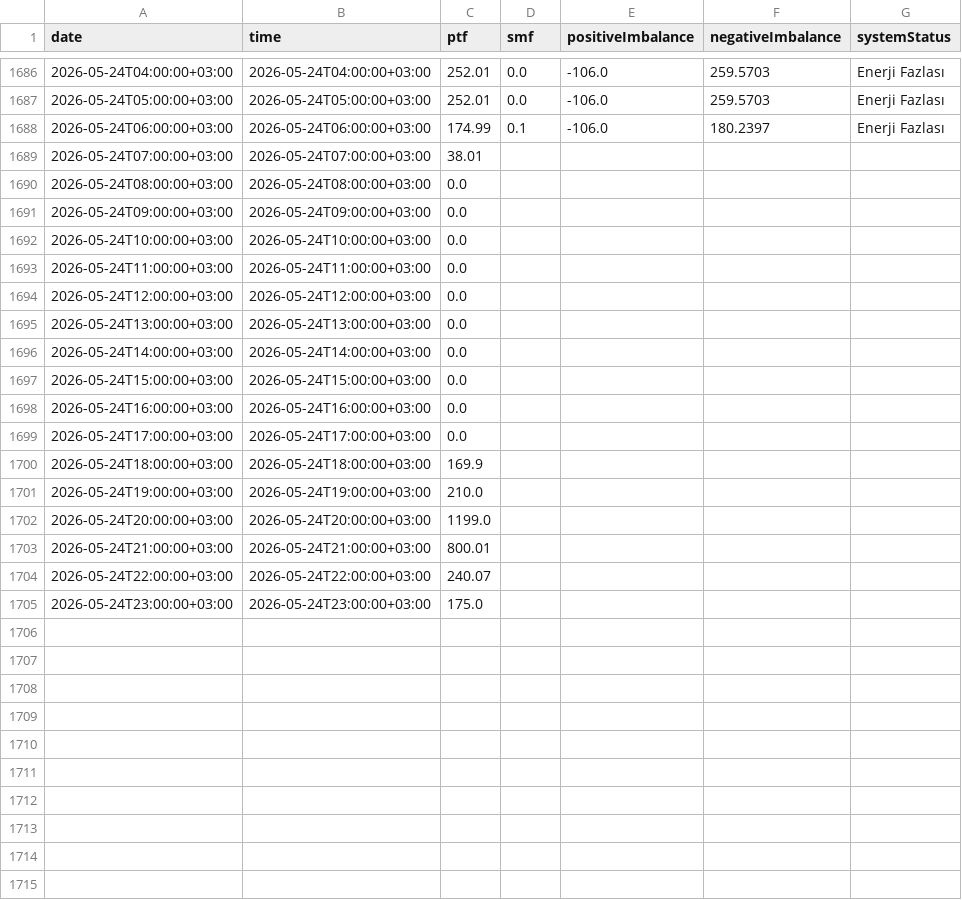
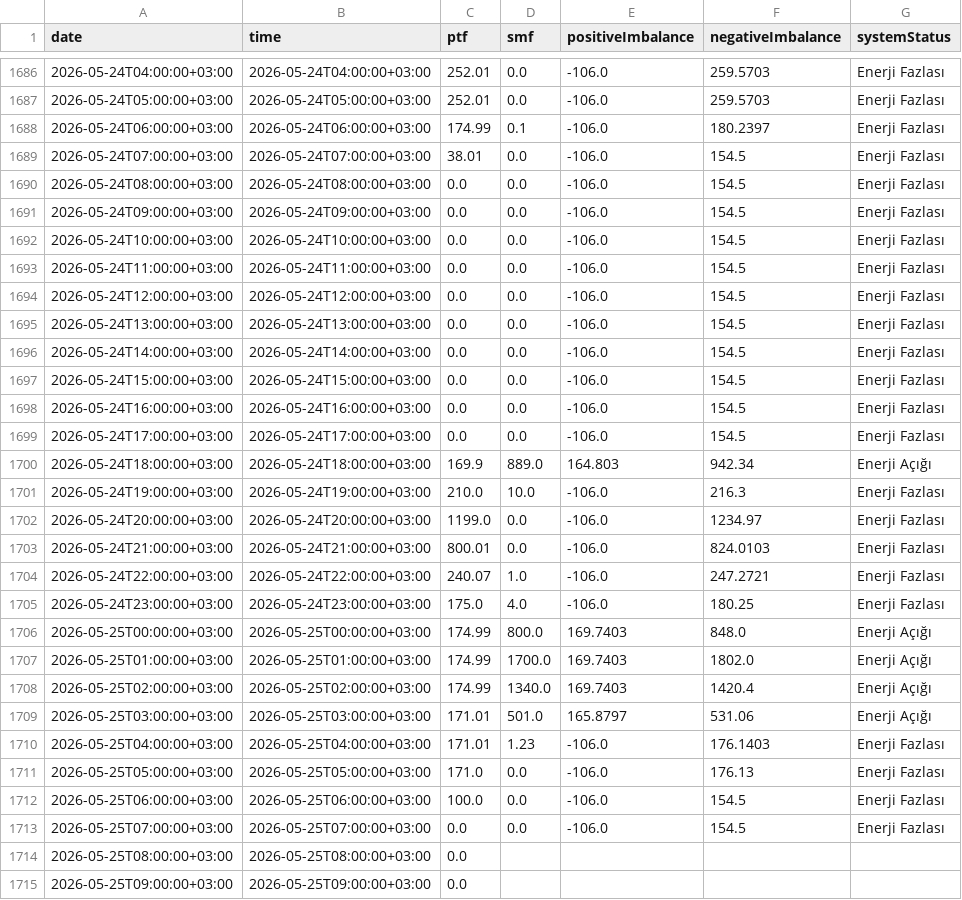
Before and after one commit to BRSTKL/turkey-power-trading, a CSV file: data/processed/master_mcp_smp_imb.csv, drawn as a sheet; only a part is shown, gaps mark what is left out; the diff covers the shown part only.

```diff
--- a/data/processed/master_mcp_smp_imb.csv
+++ b/data/processed/master_mcp_smp_imb.csv
@@ -1688,18 +1688,28 @@
 2026-05-24T06:00:00+03:00,2026-05-24T06:00:00+03:00,174.99,0.1,-106.0,180.2397,Enerji Fazlası
-2026-05-24T07:00:00+03:00,2026-05-24T07:00:00+03:00,38.01,,,,
-2026-05-24T08:00:00+03:00,2026-05-24T08:00:00+03:00,0.0,,,,
-2026-05-24T09:00:00+03:00,2026-05-24T09:00:00+03:00,0.0,,,,
-2026-05-24T10:00:00+03:00,2026-05-24T10:00:00+03:00,0.0,,,,
-2026-05-24T11:00:00+03:00,2026-05-24T11:00:00+03:00,0.0,,,,
-2026-05-24T12:00:00+03:00,2026-05-24T12:00:00+03:00,0.0,,,,
-2026-05-24T13:00:00+03:00,2026-05-24T13:00:00+03:00,0.0,,,,
-2026-05-24T14:00:00+03:00,2026-05-24T14:00:00+03:00,0.0,,,,
-2026-05-24T15:00:00+03:00,2026-05-24T15:00:00+03:00,0.0,,,,
-2026-05-24T16:00:00+03:00,2026-05-24T16:00:00+03:00,0.0,,,,
-2026-05-24T17:00:00+03:00,2026-05-24T17:00:00+03:00,0.0,,,,
-2026-05-24T18:00:00+03:00,2026-05-24T18:00:00+03:00,169.9,,,,
-2026-05-24T19:00:00+03:00,2026-05-24T19:00:00+03:00,210.0,,,,
-2026-05-24T20:00:00+03:00,2026-05-24T20:00:00+03:00,1199.0,,,,
-2026-05-24T21:00:00+03:00,2026-05-24T21:00:00+03:00,800.01,,,,
-2026-05-24T22:00:00+03:00,2026-05-24T22:00:00+03:00,240.07,,,,
-2026-05-24T23:00:00+03:00,2026-05-24T23:00:00+03:00,175.0,,,,
+2026-05-24T07:00:00+03:00,2026-05-24T07:00:00+03:00,38.01,0.0,-106.0,154.5,Enerji Fazlası
+2026-05-24T08:00:00+03:00,2026-05-24T08:00:00+03:00,0.0,0.0,-106.0,154.5,Enerji Fazlası
+2026-05-24T09:00:00+03:00,2026-05-24T09:00:00+03:00,0.0,0.0,-106.0,154.5,Enerji Fazlası
+2026-05-24T10:00:00+03:00,2026-05-24T10:00:00+03:00,0.0,0.0,-106.0,154.5,Enerji Fazlası
+2026-05-24T11:00:00+03:00,2026-05-24T11:00:00+03:00,0.0,0.0,-106.0,154.5,Enerji Fazlası
+2026-05-24T12:00:00+03:00,2026-05-24T12:00:00+03:00,0.0,0.0,-106.0,154.5,Enerji Fazlası
+2026-05-24T13:00:00+03:00,2026-05-24T13:00:00+03:00,0.0,0.0,-106.0,154.5,Enerji Fazlası
+2026-05-24T14:00:00+03:00,2026-05-24T14:00:00+03:00,0.0,0.0,-106.0,154.5,Enerji Fazlası
+2026-05-24T15:00:00+03:00,2026-05-24T15:00:00+03:00,0.0,0.0,-106.0,154.5,Enerji Fazlası
+2026-05-24T16:00:00+03:00,2026-05-24T16:00:00+03:00,0.0,0.0,-106.0,154.5,Enerji Fazlası
+2026-05-24T17:00:00+03:00,2026-05-24T17:00:00+03:00,0.0,0.0,-106.0,154.5,Enerji Fazlası
+2026-05-24T18:00:00+03:00,2026-05-24T18:00:00+03:00,169.9,889.0,164.803,942.34,Enerji Açığı
+2026-05-24T19:00:00+03:00,2026-05-24T19:00:00+03:00,210.0,10.0,-106.0,216.3,Enerji Fazlası
+2026-05-24T20:00:00+03:00,2026-05-24T20:00:00+03:00,1199.0,0.0,-106.0,1234.97,Enerji Fazlası
+2026-05-24T21:00:00+03:00,2026-05-24T21:00:00+03:00,800.01,0.0,-106.0,824.0103,Enerji Fazlası
+2026-05-24T22:00:00+03:00,2026-05-24T22:00:00+03:00,240.07,1.0,-106.0,247.2721,Enerji Fazlası
+2026-05-24T23:00:00+03:00,2026-05-24T23:00:00+03:00,175.0,4.0,-106.0,180.25,Enerji Fazlası
+2026-05-25T00:00:00+03:00,2026-05-25T00:00:00+03:00,174.99,800.0,169.7403,848.0,Enerji Açığı
+2026-05-25T01:00:00+03:00,2026-05-25T01:00:00+03:00,174.99,1700.0,169.7403,1802.0,Enerji Açığı
+2026-05-25T02:00:00+03:00,2026-05-25T02:00:00+03:00,174.99,1340.0,169.7403,1420.4,Enerji Açığı
+2026-05-25T03:00:00+03:00,2026-05-25T03:00:00+03:00,171.01,501.0,165.8797,531.06,Enerji Açığı
+2026-05-25T04:00:00+03:00,2026-05-25T04:00:00+03:00,171.01,1.23,-106.0,176.1403,Enerji Fazlası
+2026-05-25T05:00:00+03:00,2026-05-25T05:00:00+03:00,171.0,0.0,-106.0,176.13,Enerji Fazlası
+2026-05-25T06:00:00+03:00,2026-05-25T06:00:00+03:00,100.0,0.0,-106.0,154.5,Enerji Fazlası
+2026-05-25T07:00:00+03:00,2026-05-25T07:00:00+03:00,0.0,0.0,-106.0,154.5,Enerji Fazlası
+2026-05-25T08:00:00+03:00,2026-05-25T08:00:00+03:00,0.0,,,,
+2026-05-25T09:00:00+03:00,2026-05-25T09:00:00+03:00,0.0,,,,
```
Also changed, not shown: 14 added rows elsewhere in this file, data/processed/master_bpm_down.csv, data/processed/master_bpm_up.csv, 6 other files.
